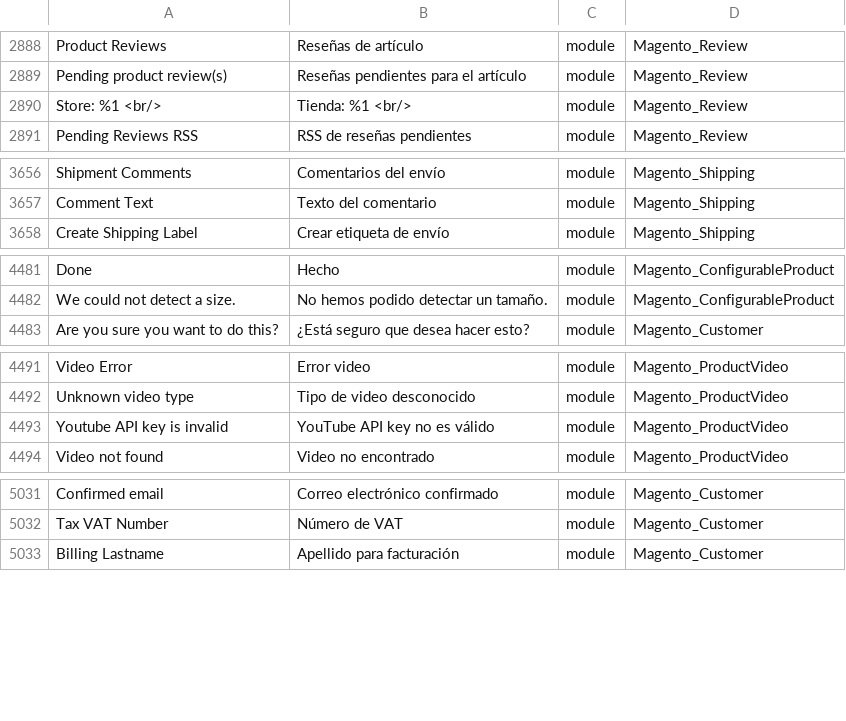
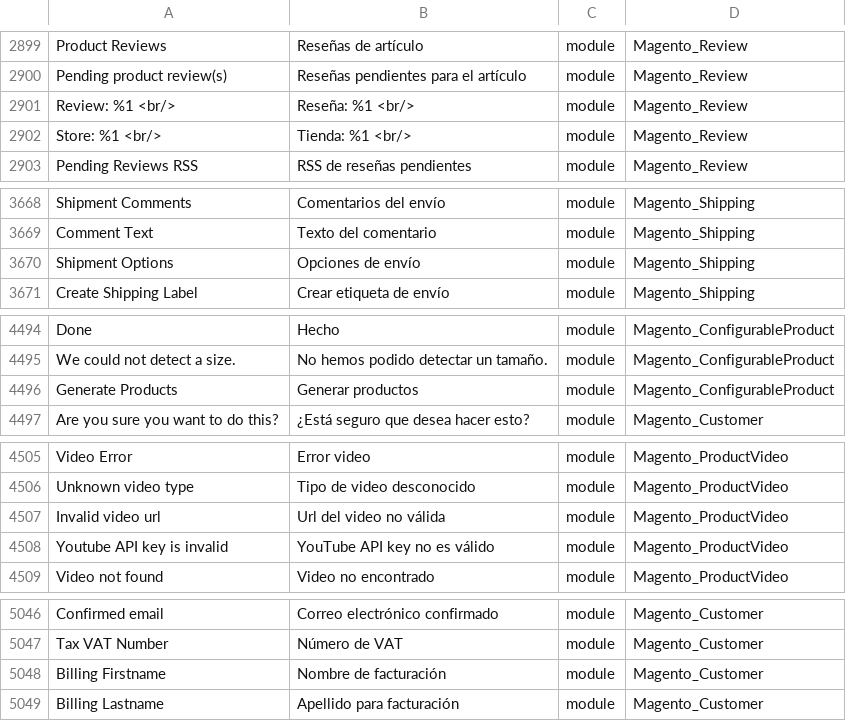
Before and after one commit to onestic/language_es_es, a CSV file: es_ES.csv, drawn as a sheet; only a part is shown, gaps mark what is left out; the diff covers the shown part only; the diff names each change by its address in the sheet, - before the commit and + after, or states it on an @@ line.

```diff
--- a/es_ES.csv
+++ b/es_ES.csv
+row 2901: Review: %1 <br/> | Reseña: %1 <br/> | module | Magento_Review
+row 3670: Shipment Options | Opciones de envío | module | Magento_Shipping
+row 4496: Generate Products | Generar productos | module | Magento_ConfigurableProduct
+row 4507: Invalid video url | Url del video no válida | module | Magento_ProductVideo
+row 5048: Billing Firstname | Nombre de facturación | module | Magento_Customer
```
Also changed, not shown: 14 added rows elsewhere in this file, 1 other file.
